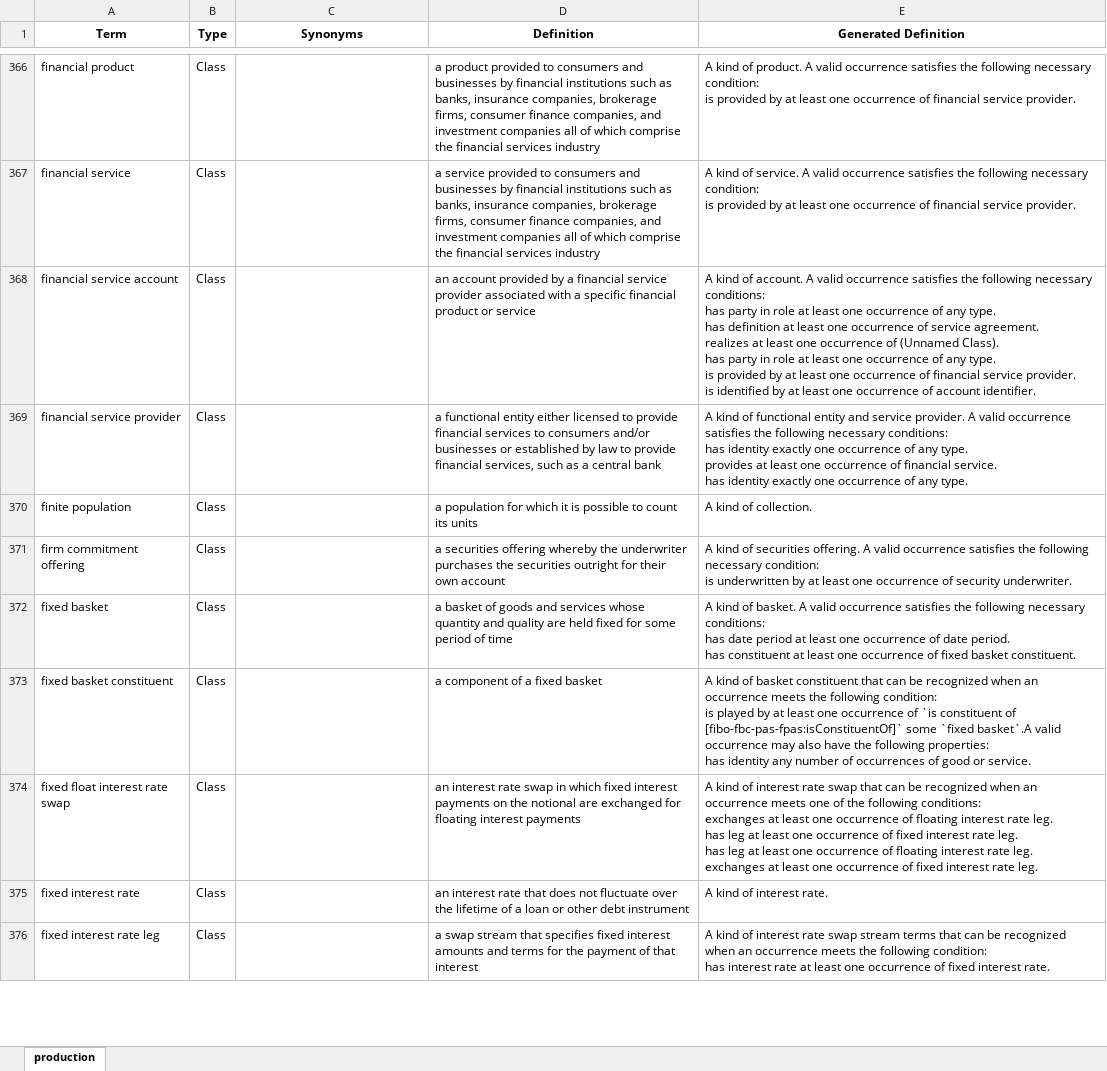
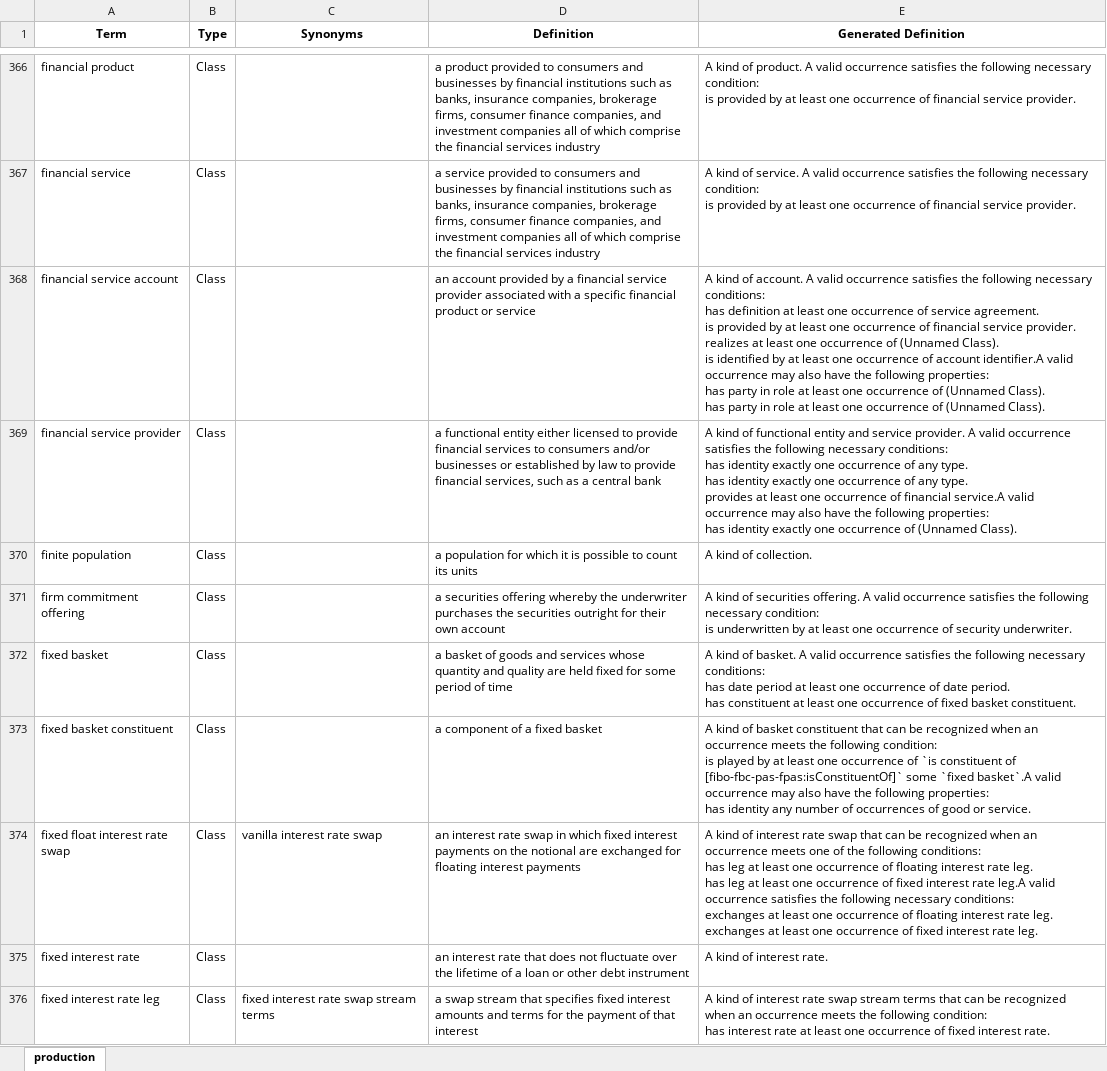
Before and after one commit to edmcouncil/fibo, an Excel workbook: site/static/datadictionary/production.xlsx, sheet production, drawn as a sheet; only a part is shown, gaps mark what is left out; values as stored, in another font and other column widths than the file's, no borders; ↵ is a line break in a cell; the diff covers the shown part only; the diff names each change by its address in the sheet, - before the commit and + after, or states it on an @@ line.

```diff
--- a/site/static/datadictionary/production.xlsx (sheet production)
+++ b/site/static/datadictionary/production.xlsx (sheet production)
-E368 (Generated Definition): …conditions: ↵ has party in role at least one occurrence of any type. ↵ has definition at least one occurrence of service agreement. ↵ realizes at least one occurrence of (Unnamed Class). ↵ has party in role at least one occurrence of any type. ↵ is provided by at least one occurrence of financial service provider. ↵ is identified by at least one occurrence of account identifier.
+E368 (Generated Definition): …conditions: ↵ has definition at least one occurrence of service agreement. ↵ is provided by at least one occurrence of financial service provider. ↵ realizes at least one occurrence of (Unnamed Class). ↵ is identified by at least one occurrence of account identifier.A valid occurrence may also have the following properties: ↵ has party in role at least one occurrence of (Unnamed Class). ↵ has party in role at least one occurrence of (Unnamed Class).
-E369 (Generated Definition): …any type. ↵ provides at least one occurrence of financial service. ↵ has identity exactly one occurrence of any type.
+E369 (Generated Definition): …any type. ↵ has identity exactly one occurrence of any type. ↵ provides at least one occurrence of financial service.A valid occurrence may also have the following properties: ↵ has identity exactly one occurrence of (Unnamed Class).
-C374 (Synonyms): (empty)
+C374 (Synonyms): vanilla interest rate swap
-E374 (Generated Definition): …following conditions: ↵ exchanges at least one occurrence of floating interest rate leg. ↵ has leg at least one occurrence of fixed interest rate leg. ↵ has leg at least…
+E374 (Generated Definition): …following conditions: ↵ has leg at least one occurrence of floating interest rate leg. ↵ has leg at least one occurrence of fixed interest rate leg.A valid occurrence satisfies the following necessary conditions: ↵ exchanges at least…
-C376 (Synonyms): (empty)
+C376 (Synonyms): fixed interest rate swap stream terms
```
Also changed, not shown: 6 removed rows, 4 moved rows and 210 edited cells elsewhere in this sheet, site/static/datadictionary/development.xlsx, 5 other files.
